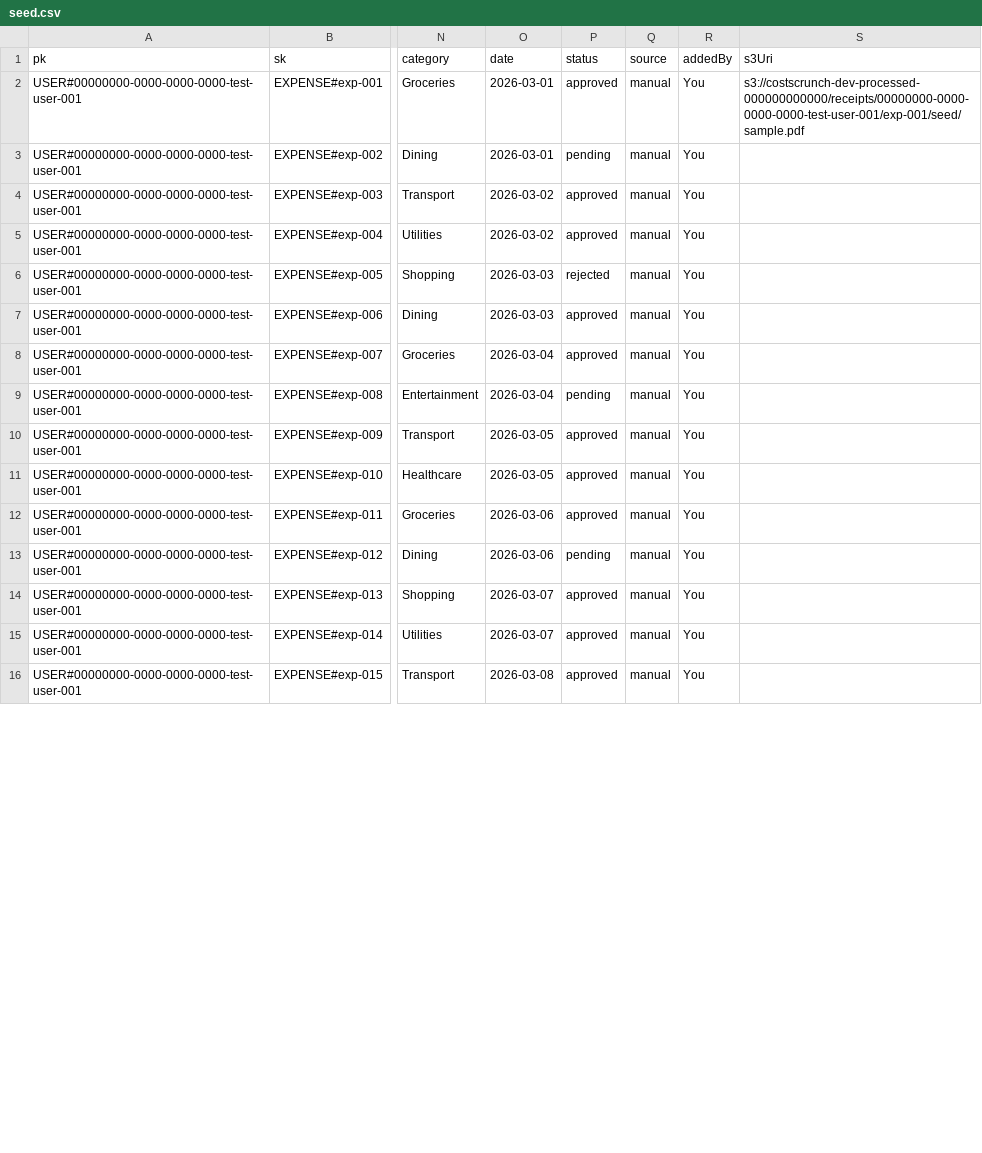
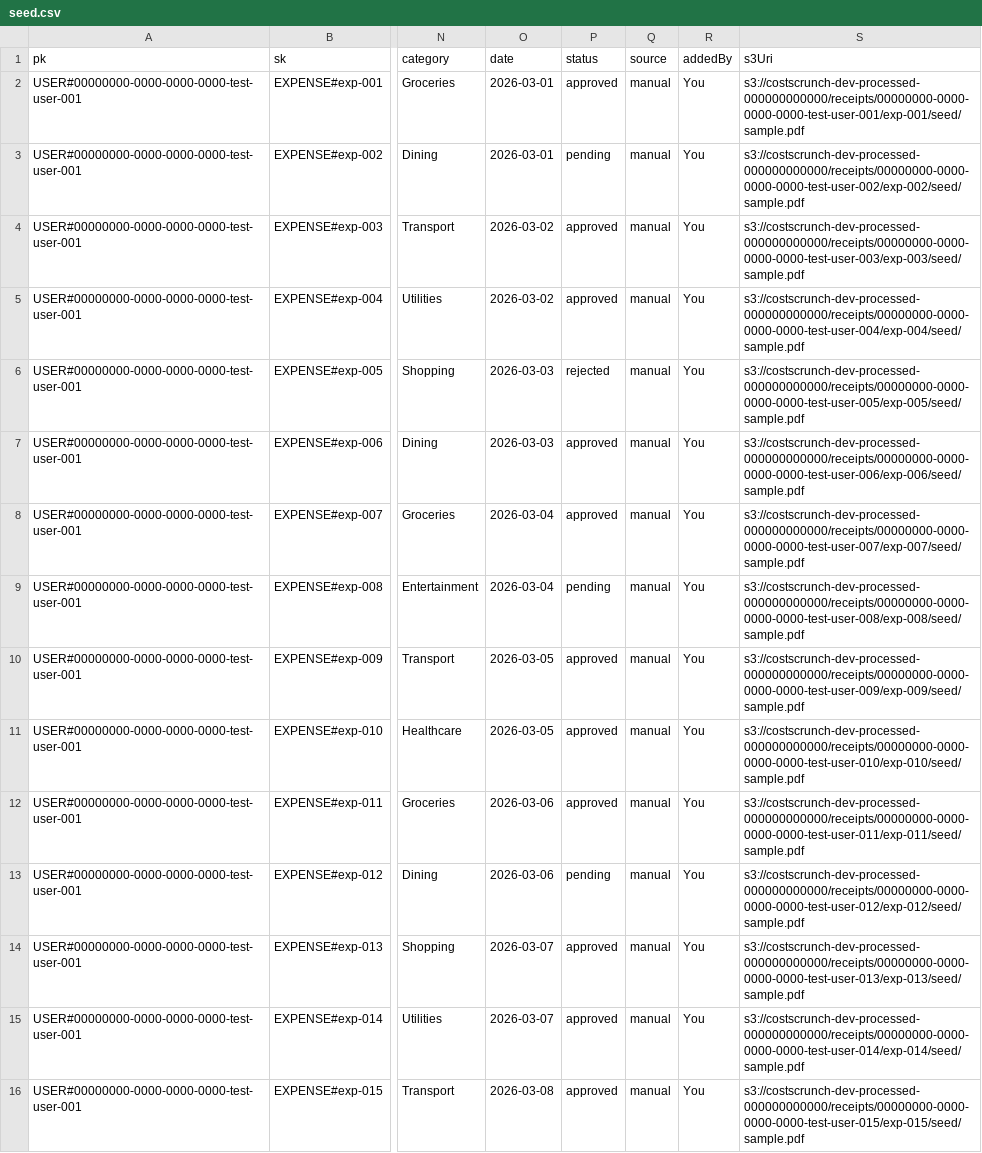
Before and after one commit to kekcoke/costscrunch, a CSV file: infrastructure/localstack/dev/seed.csv, drawn as a sheet; only a part is shown, gaps mark what is left out; the diff covers the shown part only; the diff names each change by its address in the sheet, - before the commit and + after, or states it on an @@ line.

Commit message:
Add 1-expense pdf seed data.

```diff
--- a/infrastructure/localstack/dev/seed.csv
+++ b/infrastructure/localstack/dev/seed.csv
-S3 (s3Uri): (empty)
+S3 (s3Uri): s3://costscrunch-dev-processed-000000000000/receipts/00000000-0000-0000-0000-test-user-002/exp-002/seed/sample.pdf
-S4 (s3Uri): (empty)
+S4 (s3Uri): s3://costscrunch-dev-processed-000000000000/receipts/00000000-0000-0000-0000-test-user-003/exp-003/seed/sample.pdf
-S5 (s3Uri): (empty)
+S5 (s3Uri): s3://costscrunch-dev-processed-000000000000/receipts/00000000-0000-0000-0000-test-user-004/exp-004/seed/sample.pdf
-S6 (s3Uri): (empty)
+S6 (s3Uri): s3://costscrunch-dev-processed-000000000000/receipts/00000000-0000-0000-0000-test-user-005/exp-005/seed/sample.pdf
-S7 (s3Uri): (empty)
+S7 (s3Uri): s3://costscrunch-dev-processed-000000000000/receipts/00000000-0000-0000-0000-test-user-006/exp-006/seed/sample.pdf
-S8 (s3Uri): (empty)
+S8 (s3Uri): s3://costscrunch-dev-processed-000000000000/receipts/00000000-0000-0000-0000-test-user-007/exp-007/seed/sample.pdf
-S9 (s3Uri): (empty)
+S9 (s3Uri): s3://costscrunch-dev-processed-000000000000/receipts/00000000-0000-0000-0000-test-user-008/exp-008/seed/sample.pdf
-S10 (s3Uri): (empty)
+S10 (s3Uri): s3://costscrunch-dev-processed-000000000000/receipts/00000000-0000-0000-0000-test-user-009/exp-009/seed/sample.pdf
-S11 (s3Uri): (empty)
+S11 (s3Uri): s3://costscrunch-dev-processed-000000000000/receipts/00000000-0000-0000-0000-test-user-010/exp-010/seed/sample.pdf
-S12 (s3Uri): (empty)
+S12 (s3Uri): s3://costscrunch-dev-processed-000000000000/receipts/00000000-0000-0000-0000-test-user-011/exp-011/seed/sample.pdf
-S13 (s3Uri): (empty)
+S13 (s3Uri): s3://costscrunch-dev-processed-000000000000/receipts/00000000-0000-0000-0000-test-user-012/exp-012/seed/sample.pdf
-S14 (s3Uri): (empty)
+S14 (s3Uri): s3://costscrunch-dev-processed-000000000000/receipts/00000000-0000-0000-0000-test-user-013/exp-013/seed/sample.pdf
-S15 (s3Uri): (empty)
+S15 (s3Uri): s3://costscrunch-dev-processed-000000000000/receipts/00000000-0000-0000-0000-test-user-014/exp-014/seed/sample.pdf
-S16 (s3Uri): (empty)
+S16 (s3Uri): s3://costscrunch-dev-processed-000000000000/receipts/00000000-0000-0000-0000-test-user-015/exp-015/seed/sample.pdf
```
Also changed, not shown: 35 edited cells elsewhere in this file.
